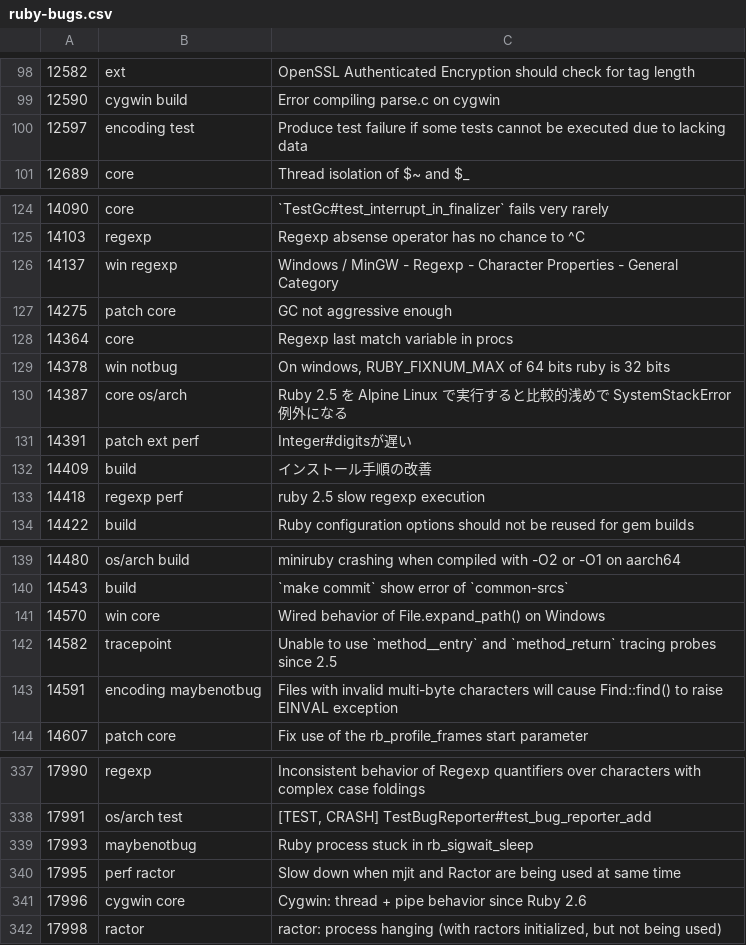
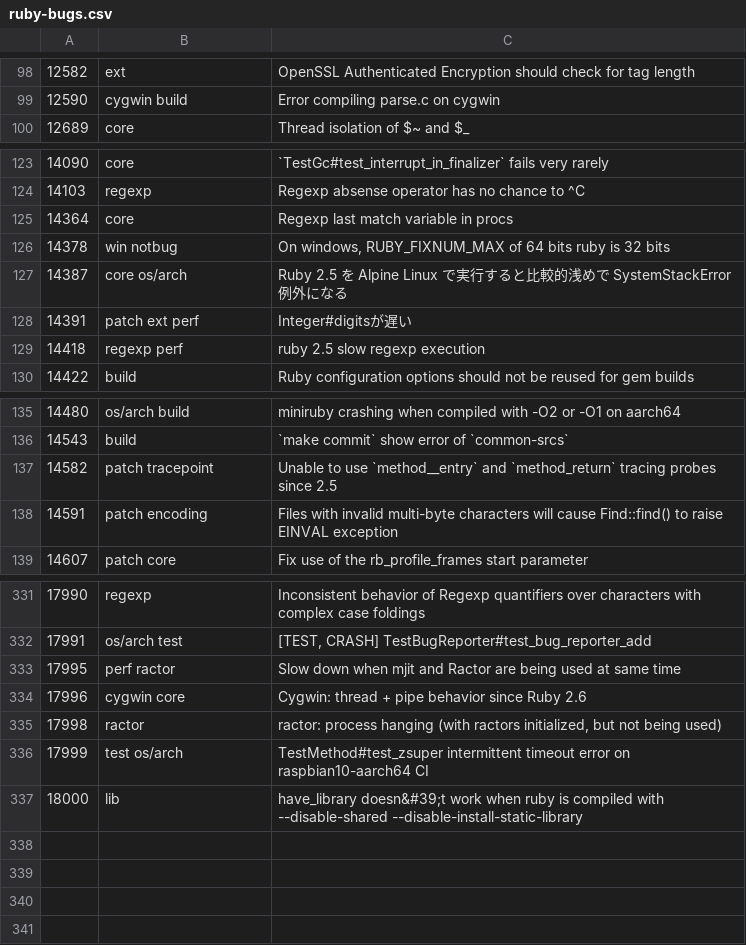
Before and after one commit to jeremyevans/tagged-ruby-bugs, a CSV file: ruby-bugs.csv, drawn as a sheet; only a part is shown, gaps mark what is left out; the diff covers the shown part only.

Commit message:
Update Ruby bugs

```diff
--- a/ruby-bugs.csv
+++ b/ruby-bugs.csv
@@ -99,3 +99,2 @@
 12590,cygwin build,Error compiling parse.c on cygwin
-12597,encoding test,Produce test failure if some tests cannot be executed due to lacking data
 12689,core,Thread isolation of $~ and $_
@@ -125,4 +124,2 @@
 14103,regexp,Regexp absense operator has no chance to ^C
-14137,win regexp,Windows / MinGW - Regexp - Character Properties - General Category
-14275,patch core,GC not aggressive enough
 14364,core,Regexp last match variable in procs
@@ -131,3 +128,2 @@
 14391,patch ext perf,Integer#digitsが遅い
-14409,build,インストール手順の改善
 14418,regexp perf,ruby 2.5 slow regexp execution
@@ -140,5 +136,4 @@
 14543,build,`make commit` show error of `common-srcs`
-14570,win core,Wired behavior of File.expand_path() on Windows
-14582,tracepoint,Unable to use `method__entry` and `method_return` tracing probes since 2.5
-14591,encoding maybenotbug,Files with invalid multi-byte characters will cause Find::find() to raise EINVAL exception
+14582,patch tracepoint,Unable to use `method__entry` and `method_return` tracing probes since 2.5
+14591,patch encoding,Files with invalid multi-byte characters will cause Find::find() to raise EINVAL exception
 14607,patch core,Fix use of the rb_profile_frames start parameter
@@ -338,3 +332,2 @@
 17991,os/arch test,"[TEST, CRASH] TestBugReporter#test_bug_reporter_add "
-17993,maybenotbug,Ruby process stuck in rb_sigwait_sleep
 17995,perf ractor,Slow down when mjit and Ractor are being used at same time
@@ -342 +335,3 @@
 17998,ractor,"ractor: process hanging (with ractors initialized, but not being used)"
+17999,test os/arch,TestMethod#test_zsuper intermittent timeout error on raspbian10-aarch64 CI
+18000,lib,have_library doesn&#39;t work when ruby is compiled with --disable-shared --disable-install-static-library
```
Also changed, not shown: 1 removed row and 3 edited cells elsewhere in this file.
